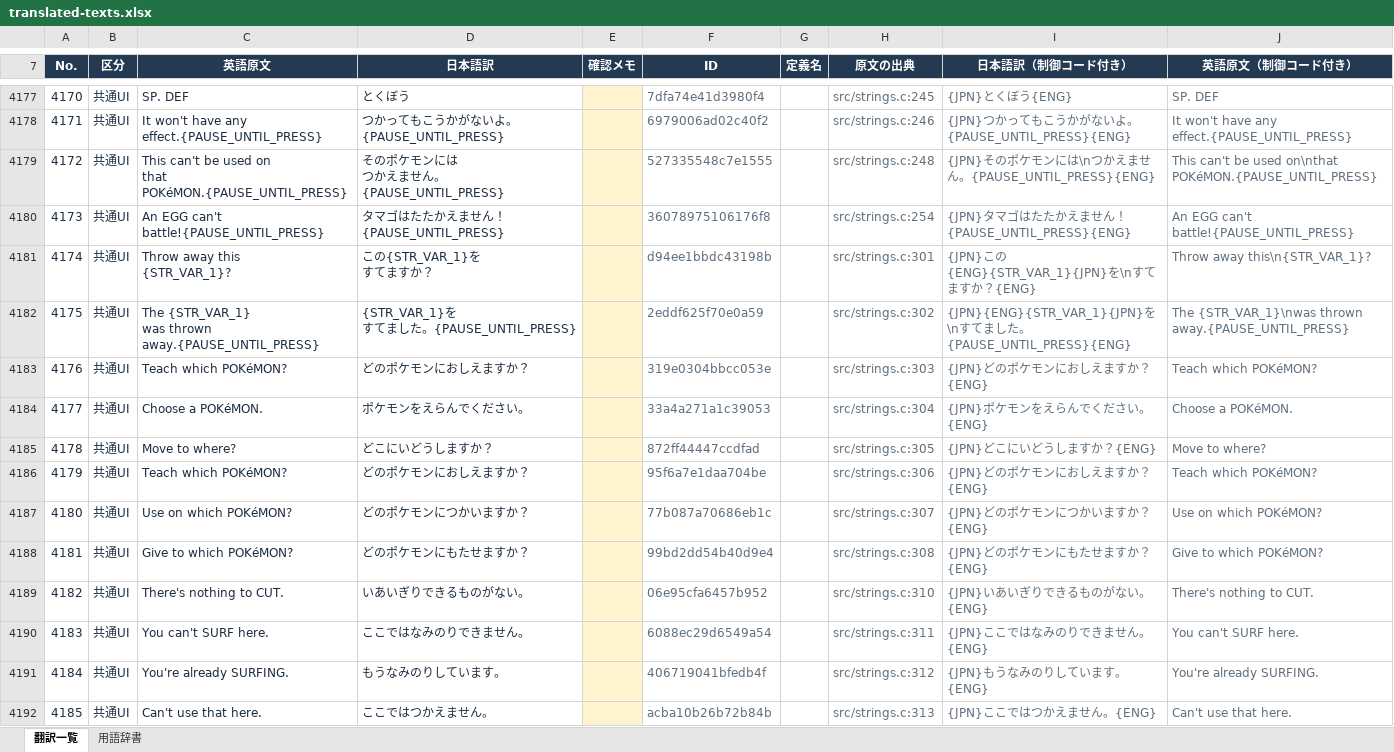
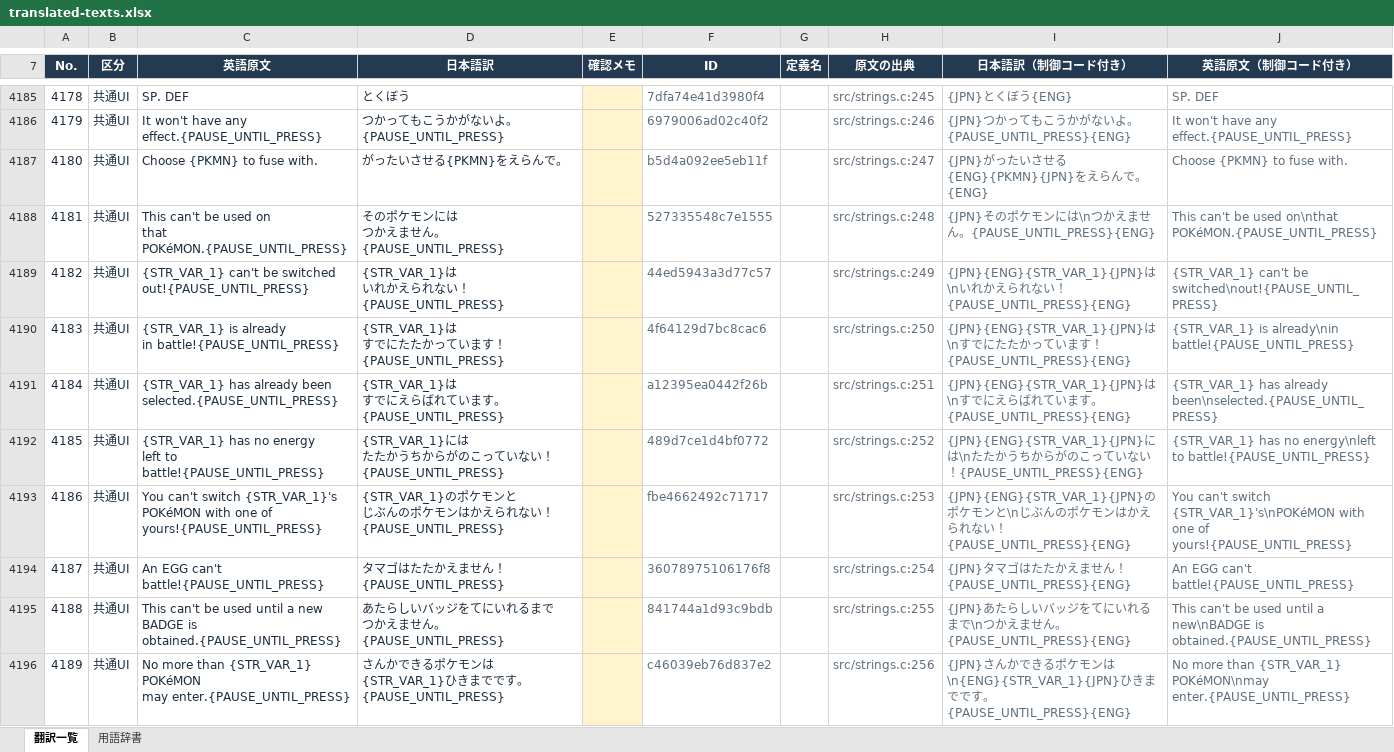
Before and after one commit to Etoile-T/Wishes-of-Tomorrow-JP, an Excel workbook: localization/exports/translated-texts.xlsx, sheet 翻訳一覧, drawn as a sheet; only a part is shown, gaps mark what is left out; the shorter side is filled out with more unchanged rows; values as stored, in another font and other column widths than the file's, no borders; table styles not drawn; ↵ is a line break in a cell; the diff covers the shown part only; the diff names each change by its address in the sheet, - before the commit and + after, or states it on an @@ line.

```diff
--- a/localization/exports/translated-texts.xlsx (sheet 翻訳一覧)
+++ b/localization/exports/translated-texts.xlsx (sheet 翻訳一覧)
@@ column A (No.) renumbered from row 3 down @@
+row 4187: 4180 | 共通UI | Choose {PKMN} to fuse with. | がったいさせる{PKMN}をえらんで。 |  | b5d4a092ee5eb11f |  | src/strings.c:247 | {JPN}がったいさせる{ENG}{PKMN}{JPN}をえらんで。{ENG} | Choose {PKMN} to fuse with.
+row 4189: 4182 | 共通UI | {STR_VAR_1} can't be switched ↵ out!{PAUSE_UNTIL_PRESS} | {STR_VAR_1}は ↵ いれかえられない！{PAUSE_UNTIL_PRESS} |  | 44ed5943a3d77c57 |  | src/strings.c:249 | {JPN}{ENG}{STR_VAR_1}{JPN}は\nいれかえられない！{PAUSE_UNTIL_PRESS}{ENG} | {STR_VAR_1} can't be switched\nout!{PAUSE_UNTIL_PRESS}
+row 4190: 4183 | 共通UI | {STR_VAR_1} is already ↵ in battle!{PAUSE_UNTIL_PRESS} | {STR_VAR_1}は ↵ すでにたたかっています！{PAUSE_UNTIL_PRESS} |  | 4f64129d7bc8cac6 |  | src/strings.c:250 | {JPN}{ENG}{STR_VAR_1}{JPN}は\nすでにたたかっています！{PAUSE_UNTIL_PRESS}{ENG} | {STR_VAR_1} is already\nin battle!{PAUSE_UNTIL_PRESS}
+row 4191: 4184 | 共通UI | {STR_VAR_1} has already been ↵ selected.{PAUSE_UNTIL_PRESS} | {STR_VAR_1}は ↵ すでにえらばれています。{PAUSE_UNTIL_PRESS} |  | a12395ea0442f26b |  | src/strings.c:251 | {JPN}{ENG}{STR_VAR_1}{JPN}は\nすでにえらばれています。{PAUSE_UNTIL_PRESS}{ENG} | {STR_VAR_1} has already been\nselected.{PAUSE_UNTIL_PRESS}
+row 4192: 4185 | 共通UI | {STR_VAR_1} has no energy ↵ left to battle!{PAUSE_UNTIL_PRESS} | {STR_VAR_1}には ↵ たたかうちからがのこっていない！{PAUSE_UNTIL_PRESS} |  | 489d7ce1d4bf0772 |  | src/strings.c:252 | {JPN}{ENG}{STR_VAR_1}{JPN}には\nたたかうちからがのこっていない！{PAUSE_UNTIL_PRESS}{ENG} | {STR_VAR_1} has no energy\nleft to battle!{PAUSE_UNTIL_PRESS}
+row 4193: 4186 | 共通UI | You can't switch {STR_VAR_1}'s ↵ POKéMON with one of yours!{PAUSE_UNTIL_PRESS} | {STR_VAR_1}のポケモンと ↵ じぶんのポケモンはかえられない！{PAUSE_UNTIL_PRESS} |  | fbe4662492c71717 |  | src/strings.c:253 | {JPN}{ENG}{STR_VAR_1}{JPN}のポケモンと\nじぶんのポケモンはかえられない！{PAUSE_UNTIL_PRESS}{ENG} | You can't switch {STR_VAR_1}'s\nPOKéMON with one of yours!{PAUSE_UNTIL_PRESS}
+row 4195: 4188 | 共通UI | This can't be used until a new ↵ BADGE is obtained.{PAUSE_UNTIL_PRESS} | あたらしいバッジをてにいれるまで ↵ つかえません。{PAUSE_UNTIL_PRESS} |  | 841744a1d93c9bdb |  | src/strings.c:255 | {JPN}あたらしいバッジをてにいれるまで\nつかえません。{PAUSE_UNTIL_PRESS}{ENG} | This can't be used until a new\nBADGE is obtained.{PAUSE_UNTIL_PRESS}
+row 4196: 4189 | 共通UI | No more than {STR_VAR_1} POKéMON ↵ may enter.{PAUSE_UNTIL_PRESS} | さんかできるポケモンは ↵ {STR_VAR_1}ひきまでです。{PAUSE_UNTIL_PRESS} |  | c46039eb76d837e2 |  | src/strings.c:256 | {JPN}さんかできるポケモンは\n{ENG}{STR_VAR_1}{JPN}ひきまでです。{PAUSE_UNTIL_PRESS}{ENG} | No more than {STR_VAR_1} POKéMON\nmay enter.{PAUSE_UNTIL_PRESS}
```
Also changed, not shown: 76 added rows elsewhere in this sheet, sheet 用語辞書, 11 other files.
